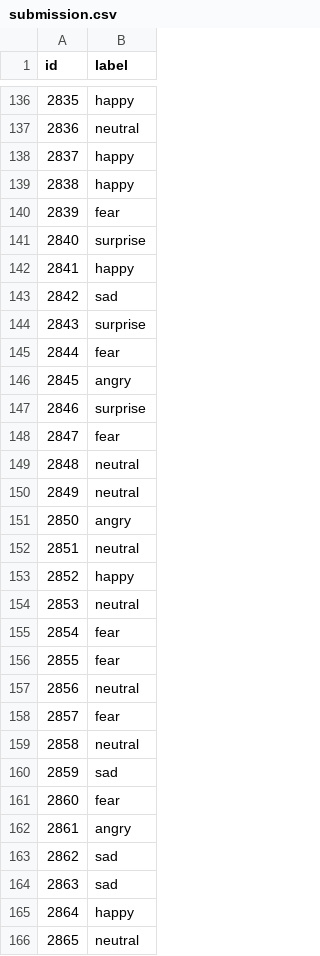
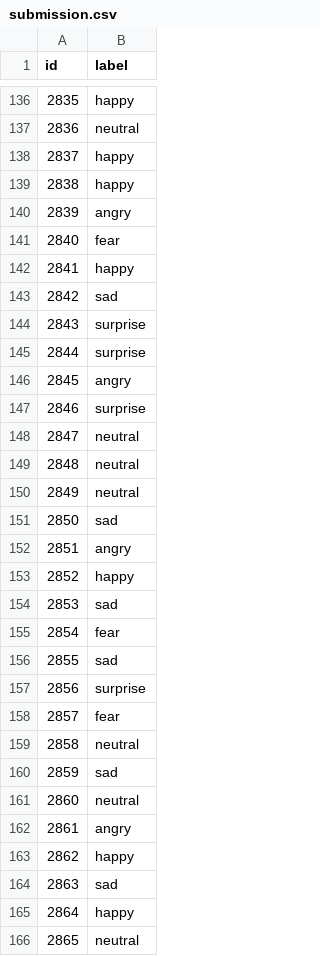
Before and after one commit to colacbrr/Real-Time-Emotion-Recognition-Platform, a CSV file: submission.csv, drawn as a sheet; only a part is shown, gaps mark what is left out; the diff covers the shown part only.

```diff
--- a/submission.csv
+++ b/submission.csv
@@ -139,4 +139,4 @@ id,label
 2838,happy
-2839,fear
-2840,surprise
+2839,angry
+2840,fear
 2841,happy
@@ -144,15 +144,15 @@ id,label
 2843,surprise
-2844,fear
+2844,surprise
 2845,angry
 2846,surprise
-2847,fear
+2847,neutral
 2848,neutral
 2849,neutral
-2850,angry
-2851,neutral
+2850,sad
+2851,angry
 2852,happy
-2853,neutral
+2853,sad
 2854,fear
-2855,fear
-2856,neutral
+2855,sad
+2856,surprise
 2857,fear
@@ -160,5 +160,5 @@ id,label
 2859,sad
-2860,fear
+2860,neutral
 2861,angry
-2862,sad
+2862,happy
 2863,sad
```
Also changed, not shown: 95 edited cells elsewhere in this file, 5 other files.
